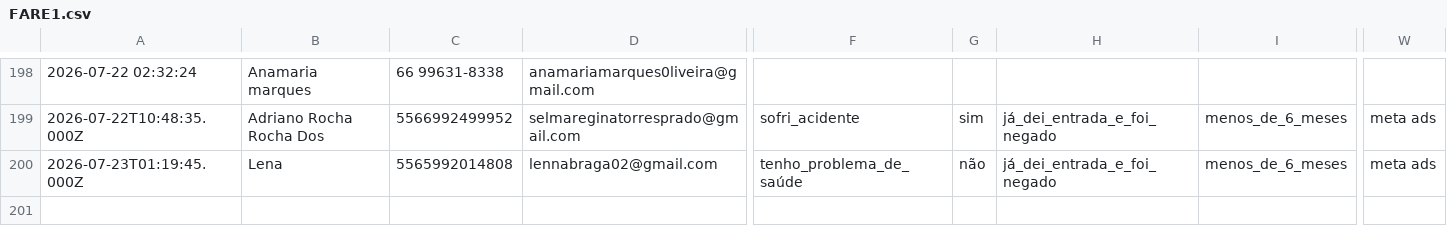
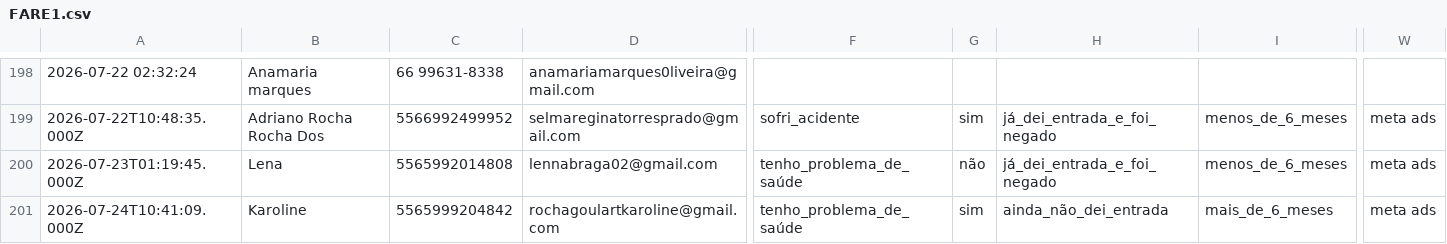
Before and after one commit to juliacostamktdigital-eng/Lps, a CSV file: painel/data/com/FARE1.csv, drawn as a sheet; only a part is shown, gaps mark what is left out; rows hold the shown columns only; the diff names each change by its address in the sheet, - before the commit and + after, or states it on an @@ line.

```diff
--- a/painel/data/com/FARE1.csv
+++ b/painel/data/com/FARE1.csv
+row 201: 2026-07-24T10:41:09.000Z | Karoline | 5565999204842 | rochagoulartkaroline@gmail.com | tenho_problema_de_saúde | sim | ainda_não_dei_entrada | mais_de_6_meses | meta ads
```
Also changed, not shown: painel/data/pace/ACCE.csv, painel/data/pace/SOTB.csv, 4 other files.
